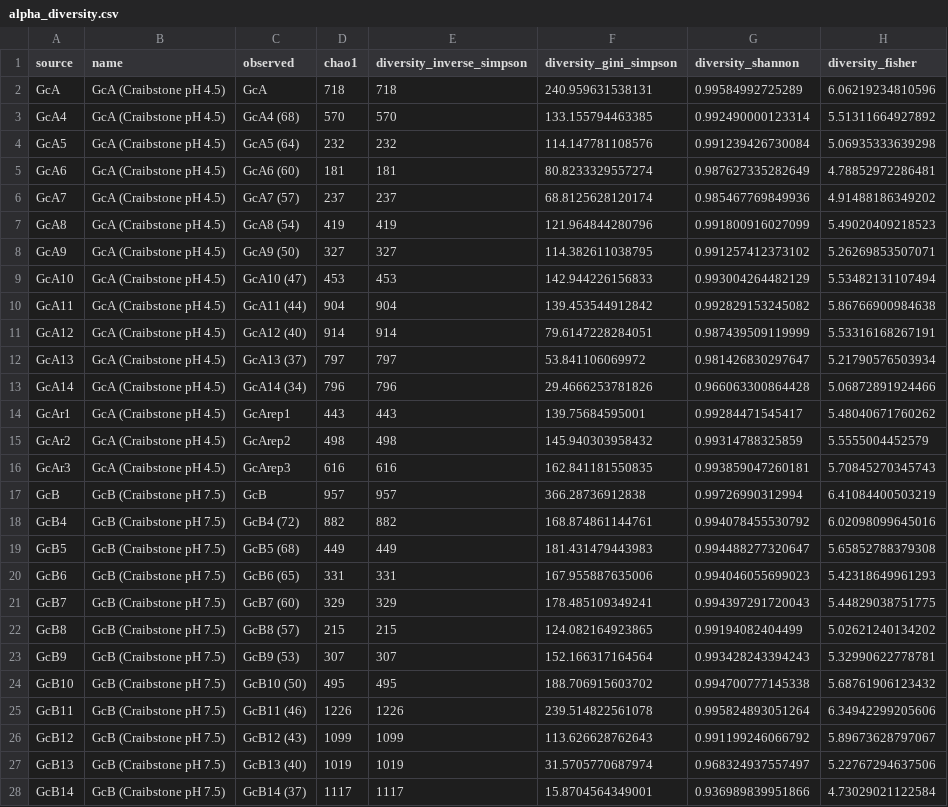
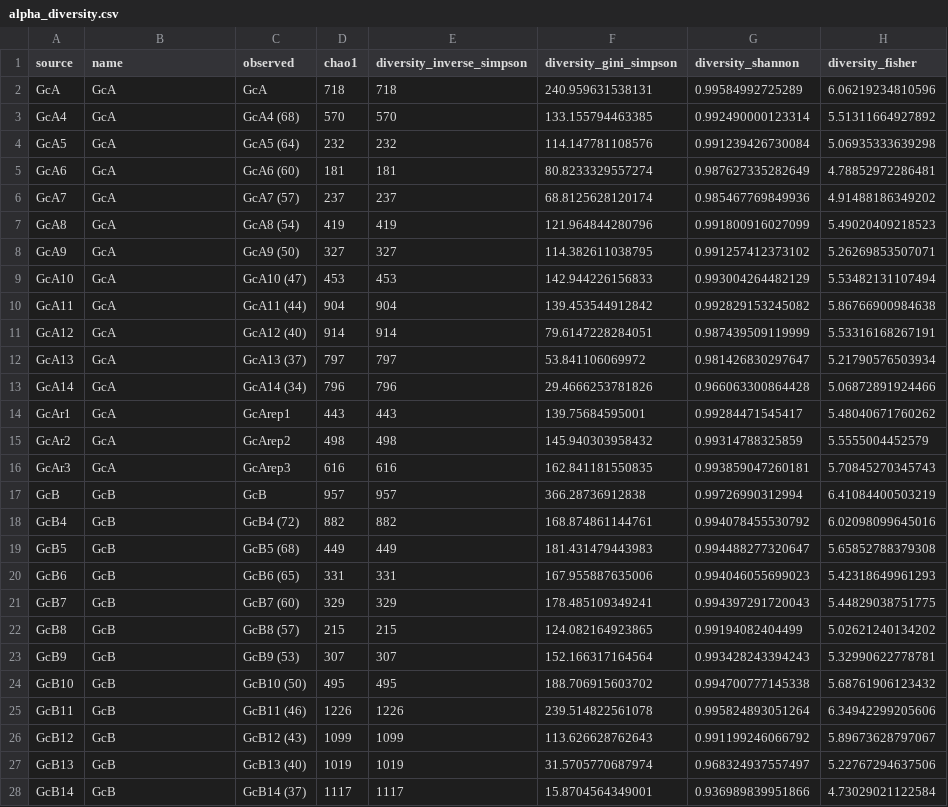
Before and after one commit to bodington/gc_16S, a CSV file: 02_out/alpha_diversity.csv, drawn as a sheet; only a part is shown; the diff covers the shown part only; the diff names each change by its address in the sheet, - before the commit and + after, or states it on an @@ line.

```diff
--- a/02_out/alpha_diversity.csv
+++ b/02_out/alpha_diversity.csv
-B2:B16 (name): GcA (Craibstone pH 4.5)
+B2:B16 (name): GcA
-B17:B28 (name): GcB (Craibstone pH 7.5)
+B17:B28 (name): GcB
```
Also changed, not shown: 28 edited cells elsewhere in this file, 00_ref/GTDB_bac120_arc53_ssu_r207_clade_sort.csv, 00_ref/phyloseq_metadata.csv, 7 other files.
